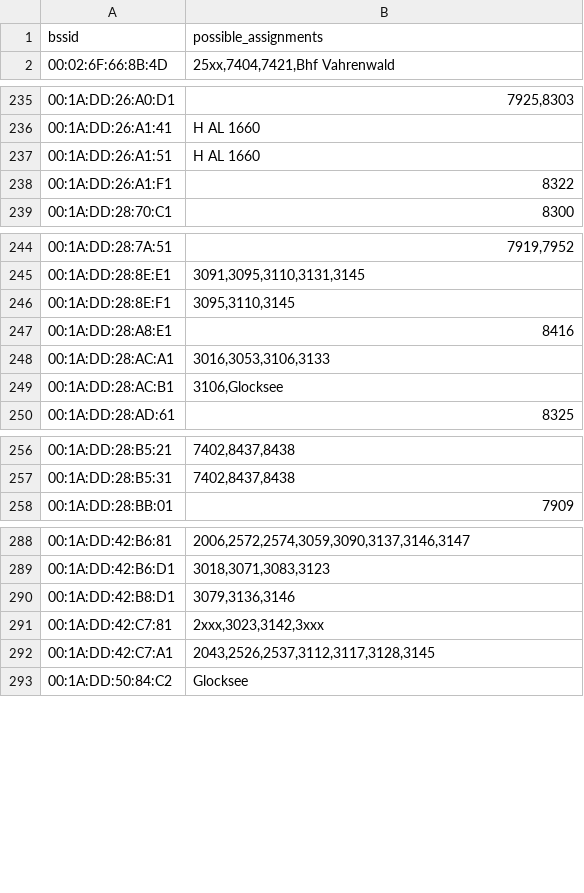
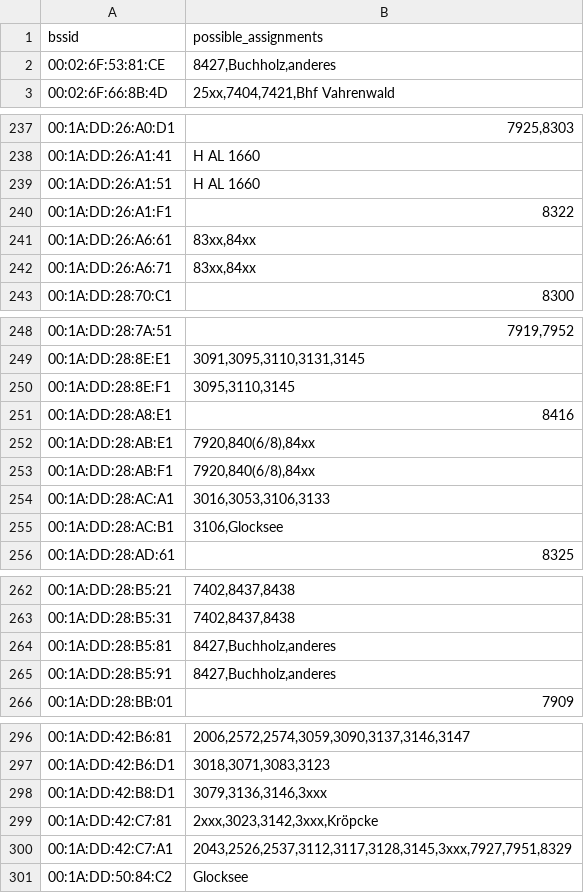
Before and after one commit to MrKrisKrisu/Public-transport-tracking-data, a CSV file: unsorted assignments.csv, drawn as a sheet; only a part is shown, gaps mark what is left out; the diff covers the shown part only.

```diff
--- a/unsorted assignments.csv
+++ b/unsorted assignments.csv
@@ -1,2 +1,3 @@
 bssid,possible_assignments
+00:02:6F:53:81:CE,"8427,Buchholz,anderes"
 00:02:6F:66:8B:4D,"25xx,7404,7421,Bhf Vahrenwald"
@@ -238,2 +240,4 @@ bssid,possible_assignments
 00:1A:DD:26:A1:F1,8322
+00:1A:DD:26:A6:61,"83xx,84xx"
+00:1A:DD:26:A6:71,"83xx,84xx"
 00:1A:DD:28:70:C1,8300
@@ -247,2 +251,4 @@ bssid,possible_assignments
 00:1A:DD:28:A8:E1,8416
+00:1A:DD:28:AB:E1,"7920,840(6/8),84xx"
+00:1A:DD:28:AB:F1,"7920,840(6/8),84xx"
 00:1A:DD:28:AC:A1,"3016,3053,3106,3133"
@@ -257,2 +263,4 @@ bssid,possible_assignments
 00:1A:DD:28:B5:31,"7402,8437,8438"
+00:1A:DD:28:B5:81,"8427,Buchholz,anderes"
+00:1A:DD:28:B5:91,"8427,Buchholz,anderes"
 00:1A:DD:28:BB:01,7909
@@ -289,5 +297,5 @@ bssid,possible_assignments
 00:1A:DD:42:B6:D1,"3018,3071,3083,3123"
-00:1A:DD:42:B8:D1,"3079,3136,3146"
-00:1A:DD:42:C7:81,"2xxx,3023,3142,3xxx"
-00:1A:DD:42:C7:A1,"2043,2526,2537,3112,3117,3128,3145"
+00:1A:DD:42:B8:D1,"3079,3136,3146,3xxx"
+00:1A:DD:42:C7:81,"2xxx,3023,3142,3xxx,Kröpcke"
+00:1A:DD:42:C7:A1,"2043,2526,2537,3112,3117,3128,3145,3xxx,7927,7951,8329"
 00:1A:DD:50:84:C2,Glocksee
```
Also changed, not shown: 1 added row and 3 edited cells elsewhere in this file.
